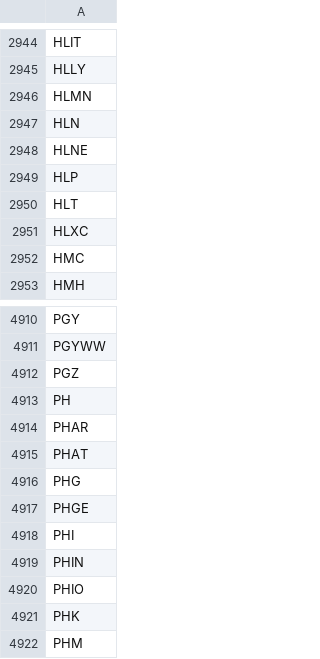
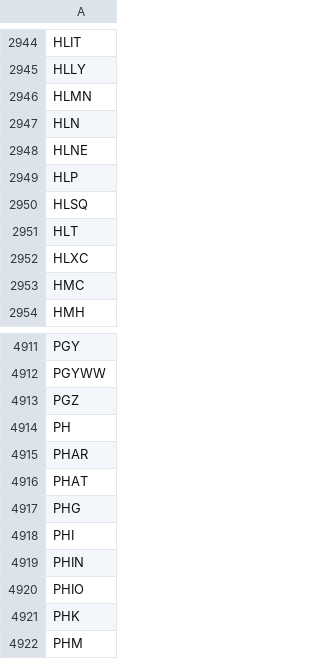
Before and after one commit to gitdhirajsv/Azalyst-Stock-Intelligence, a CSV file: global_tickers.csv, drawn as a sheet; only a part is shown, gaps mark what is left out.

```diff
--- a/global_tickers.csv
+++ b/global_tickers.csv
@@ -2949,2 +2949,3 @@ HLNE
 HLP
+HLSQ
 HLT
@@ -4916,3 +4917,2 @@ PHAT
 PHG
-PHGE
 PHI
```
Also changed, not shown: 5 other files.
